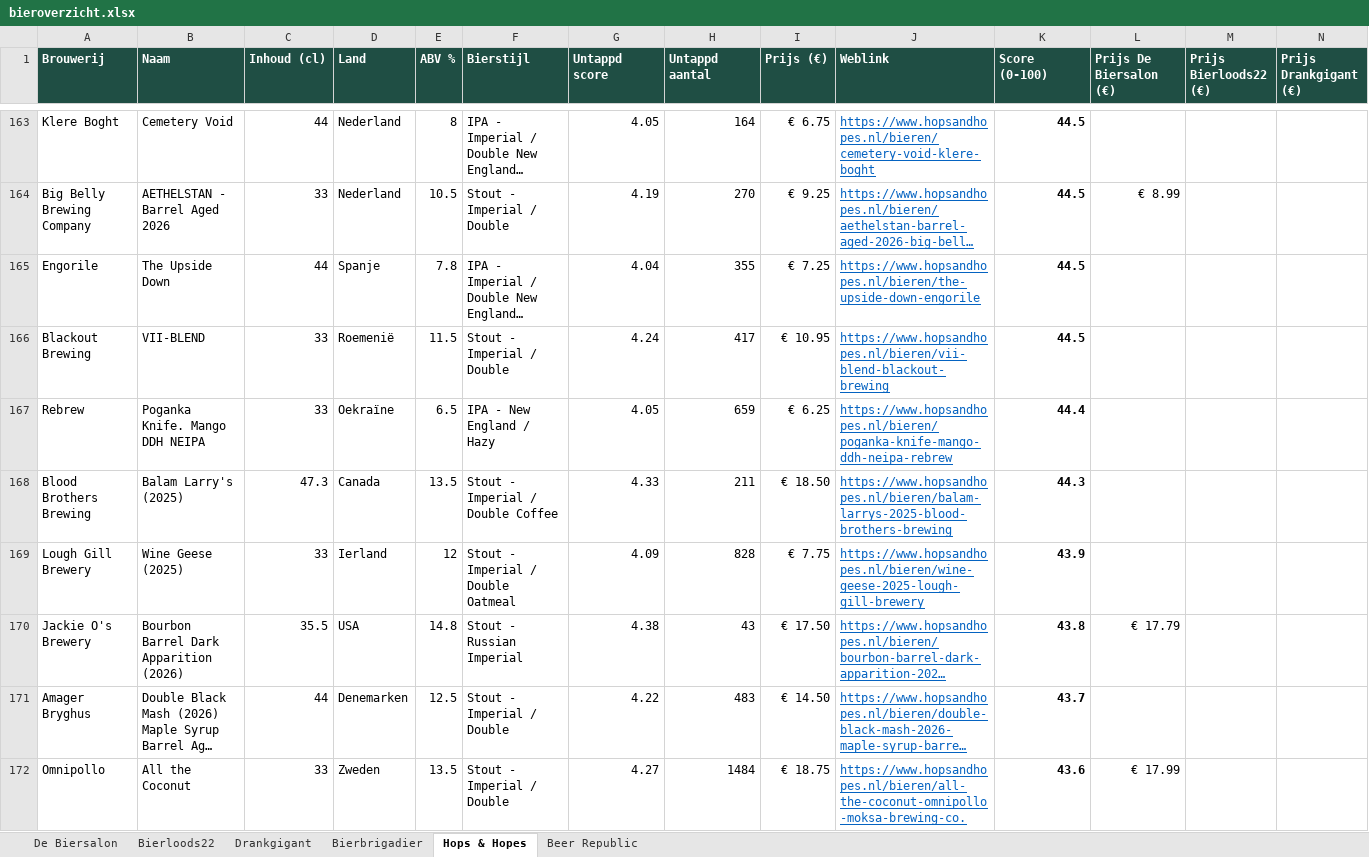
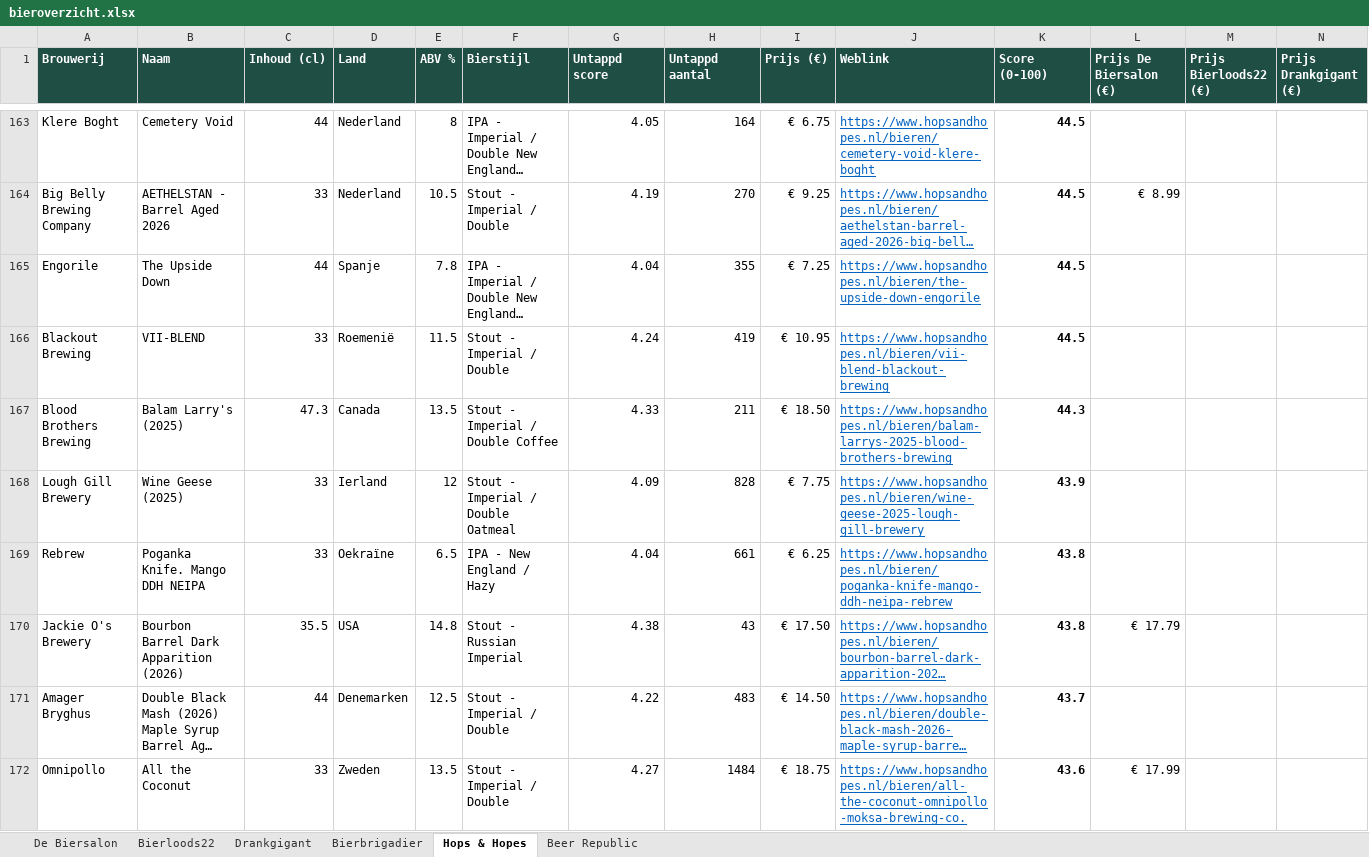
Before and after one commit to RdG-Bier/DeBierScraper, an Excel workbook: docs/bieroverzicht.xlsx, sheet Hops & Hopes, drawn as a sheet; only a part is shown, gaps mark what is left out; long unchanged cells end in …; values as stored, in another font and other column widths than the file's, no borders; conditional formats not drawn; removed rows and columns are numbered as before the commit, all else as after; rows hold the shown columns only; the diff covers the shown part only; the diff names each change by its address in the sheet, - before the commit and + after, or states it on an @@ line.

```diff
--- a/docs/bieroverzicht.xlsx (sheet Hops & Hopes)
+++ b/docs/bieroverzicht.xlsx (sheet Hops & Hopes)
-H166 (Untappd aantal): 417
+H166 (Untappd aantal): 419
-row 167: Rebrew | Poganka Knife. Mango DDH NEIPA | 33 | Oekraïne | 6.5 | IPA - New England / Hazy | 4.05 | 659 | € 6.25 | https://www.hopsandhopes.nl/bieren/poganka-knife-mango-ddh-neipa-rebrew | 44.4
+row 169: Rebrew | Poganka Knife. Mango DDH NEIPA | 33 | Oekraïne | 6.5 | IPA - New England / Hazy | 4.04 | 661 | € 6.25 | https://www.hopsandhopes.nl/bieren/poganka-knife-mango-ddh-neipa-rebrew | 43.8
```
Also changed, not shown: 4 added rows, 4 removed rows and 18 edited cells elsewhere in this sheet, sheet De Biersalon, sheet Bierbrigadier, sheet Beer Republic, sheet Bierloods22, sheet Drankgigant, 17 other files.
